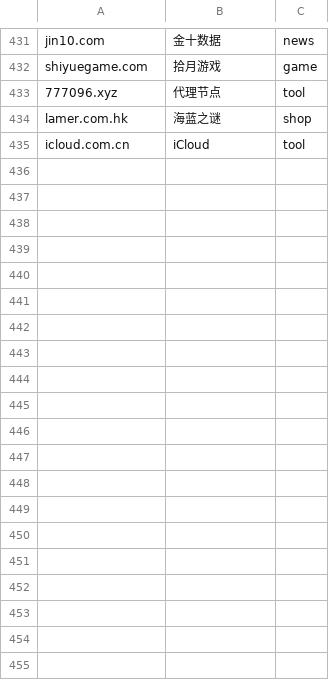
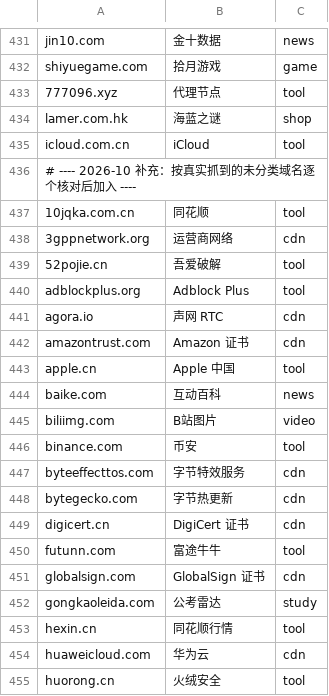
Before and after one commit to 52sanmao/nx30pro-fanchmwrt-kidwatch, a TSV file: packages/kidwatch/files/sites.tsv, drawn as a sheet; only a part is shown, gaps mark what is left out; the diff covers the shown part only.

```diff
--- a/packages/kidwatch/files/sites.tsv
+++ b/packages/kidwatch/files/sites.tsv
@@ -435 +435,21 @@ lamer.com.hk	海蓝之谜	shop
 icloud.com.cn	iCloud	tool
+# ---- 2026-10 补充：按真实抓到的未分类域名逐个核对后加入 ----
+10jqka.com.cn	同花顺	tool
+3gppnetwork.org	运营商网络	cdn
+52pojie.cn	吾爱破解	tool
+adblockplus.org	Adblock Plus	tool
+agora.io	声网 RTC	cdn
+amazontrust.com	Amazon 证书	cdn
+apple.cn	Apple 中国	tool
+baike.com	互动百科	news
+biliimg.com	B站图片	video
+binance.com	币安	tool
+byteeffecttos.com	字节特效服务	cdn
+bytegecko.com	字节热更新	cdn
+digicert.cn	DigiCert 证书	cdn
+futunn.com	富途牛牛	tool
+globalsign.com	GlobalSign 证书	cdn
+gongkaoleida.com	公考雷达	study
+hexin.cn	同花顺行情	tool
+huaweicloud.com	华为云	cdn
+huorong.cn	火绒安全	tool
```
Also changed, not shown: 24 added rows elsewhere in this file, 6 other files.
